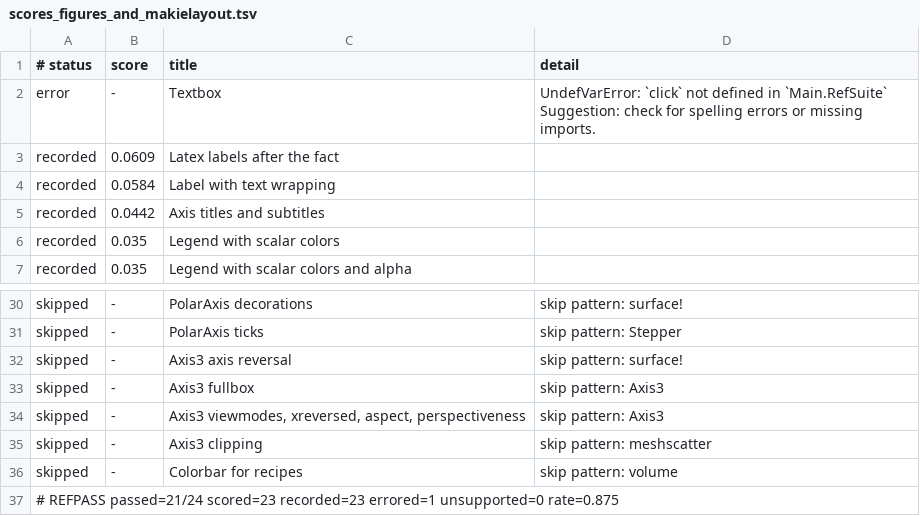
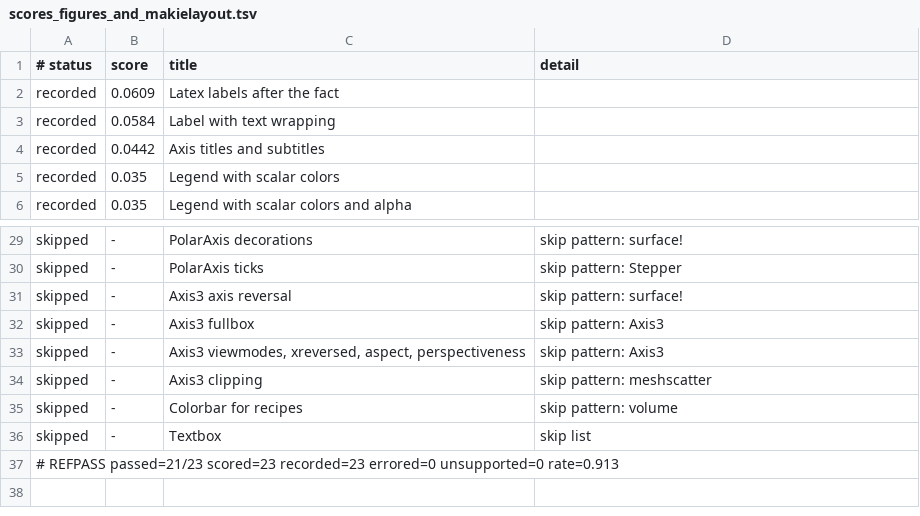
Before and after one commit to GroupTherapyOrg/WasmMakie.jl, a TSV file: reftests/scores_figures_and_makielayout.tsv, drawn as a sheet; only a part is shown, gaps mark what is left out.

```diff
--- a/reftests/scores_figures_and_makielayout.tsv
+++ b/reftests/scores_figures_and_makielayout.tsv
@@ -1,3 +1,2 @@
 # status	score	title	detail
-error	-	Textbox	UndefVarError: `click` not defined in `Main.RefSuite` Suggestion: check for spelling errors or missing imports.
 recorded	0.0609	Latex labels after the fact	
@@ -36,2 +35,3 @@ skipped	-	Axis3 clipping	skip pattern: meshscatter
 skipped	-	Colorbar for recipes	skip pattern: volume
-# REFPASS passed=21/24 scored=23 recorded=23 errored=1 unsupported=0 rate=0.875
+skipped	-	Textbox	skip list
+# REFPASS passed=21/23 scored=23 recorded=23 errored=0 unsupported=0 rate=0.913
```
Also changed, not shown: reftests/scores_examples2d.tsv, 1 other file.
